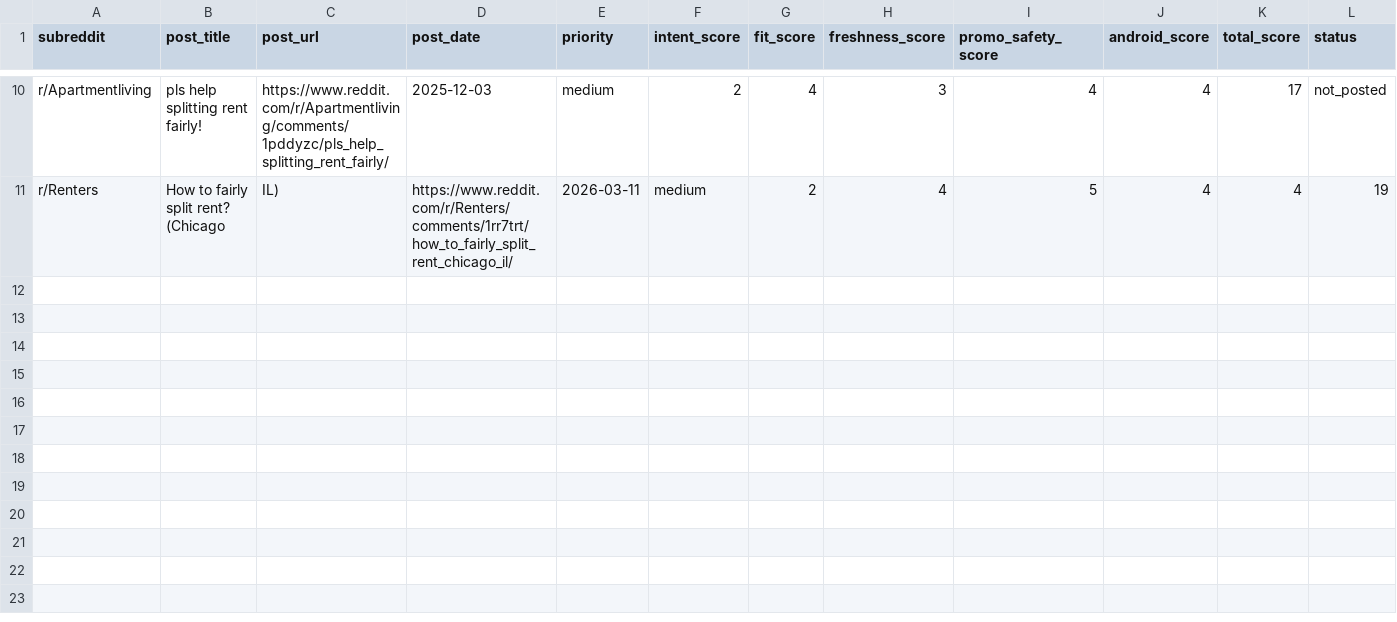
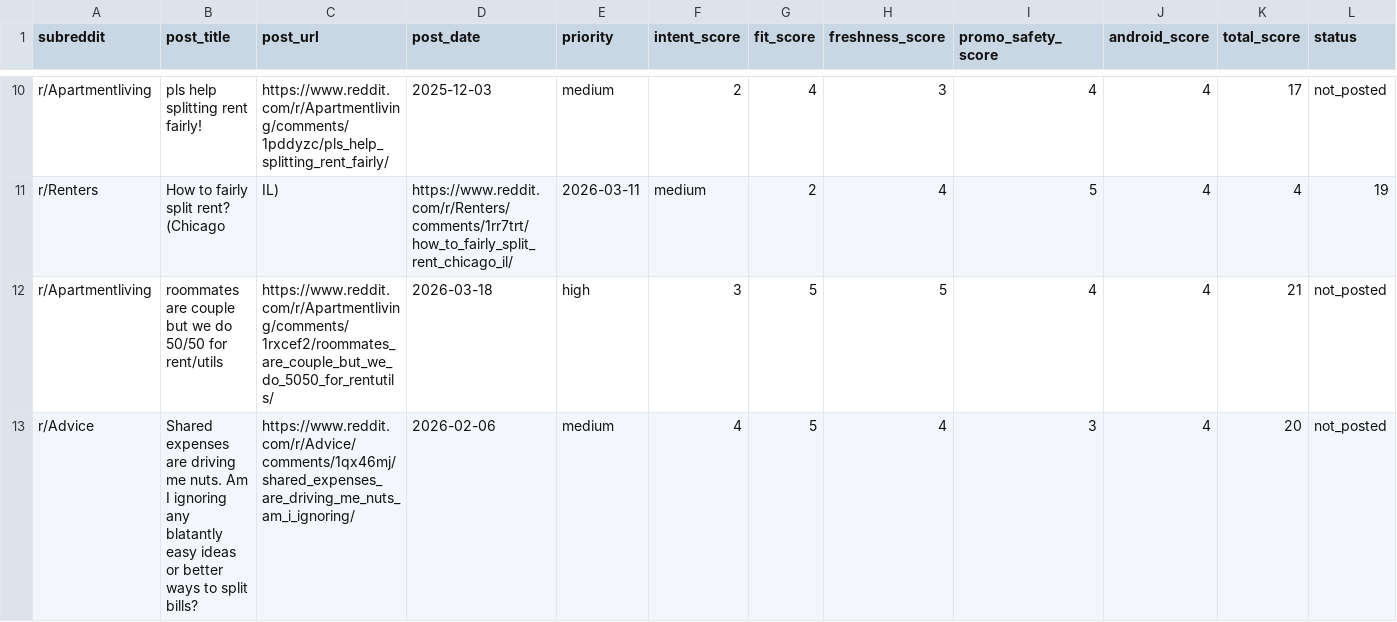
Before and after one commit to hanushh/splitpay, a CSV file: marketing/reddit/reddit-marketing-posts.csv, drawn as a sheet; only a part is shown, gaps mark what is left out; rows hold the shown columns only; the diff names each change by its address in the sheet, - before the commit and + after, or states it on an @@ line.

```diff
--- a/marketing/reddit/reddit-marketing-posts.csv
+++ b/marketing/reddit/reddit-marketing-posts.csv
+row 12: r/Apartmentliving | roommates are couple but we do 50/50 for rent/utils | https://www.reddit.com/r/Apartmentliving/comments/1rxcef2/roommates_are_couple_but_we_do_5050_for_rentutils/ | 2026-03-18 | high | 3 | 5 | 5 | 4 | 4 | 21 | not_posted
+row 13: r/Advice | Shared expenses are driving me nuts. Am I ignoring any blatantly easy ideas or better ways to split bills? | https://www.reddit.com/r/Advice/comments/1qx46mj/shared_expenses_are_driving_me_nuts_am_i_ignoring/ | 2026-02-06 | medium | 4 | 5 | 4 | 3 | 4 | 20 | not_posted
```
Also changed, not shown: 23 other files.
